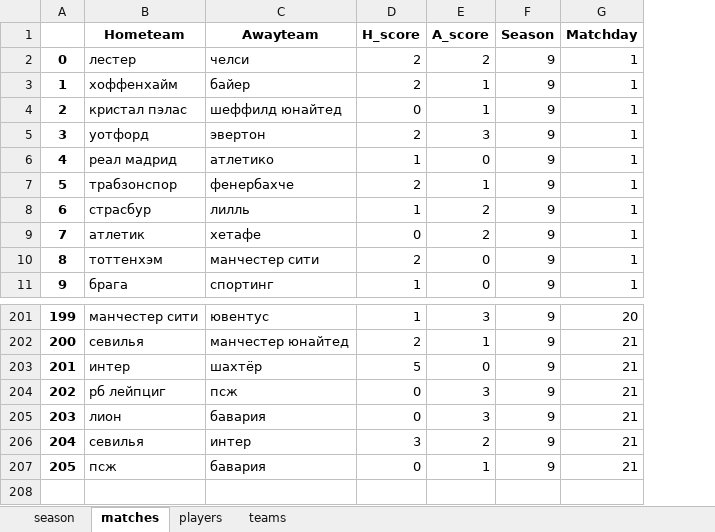
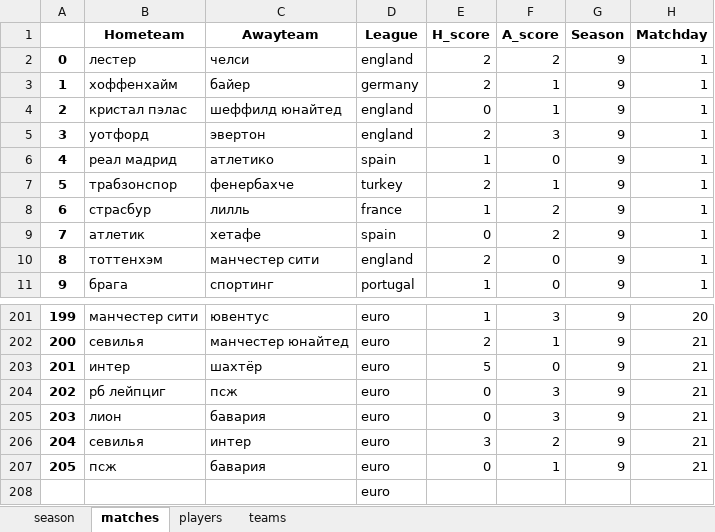
Before and after one commit to melanator/euroleague, an Excel workbook: output/season_9/season_9.xlsx, sheet matches, drawn as a sheet; only a part is shown, gaps mark what is left out; values as stored, in another font and other column widths than the file's, no borders; rows hold the shown columns only; the diff names each change by its address in the sheet, - before the commit and + after, or states it on an @@ line.

```diff
--- a/output/season_9/season_9.xlsx (sheet matches)
+++ b/output/season_9/season_9.xlsx (sheet matches)
+column D (League), rows 2-11: england | germany | england | england | spain | turkey | france | spain | england | portugal; rows 201-207: all euro
+row 208:  |  |  | euro
```
Also changed, not shown: sheet teams, output/season_11/season_11.xlsx, output/season_12/season_12.xlsx, 4 other files.
